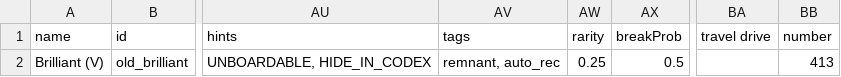
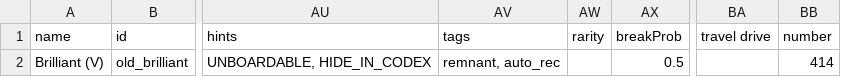
Before and after one commit to Zero747/OldBrilliant, a CSV file: data/hulls/ship_data.csv, drawn as a sheet; only a part is shown, gaps mark what is left out; the diff names each change by its address in the sheet, - before the commit and + after, or states it on an @@ line.

Commit message:
Did you know, you need entries in default_ship_roles.json so the game knows where to put your ships. Now properly tagged as a rare cruiser spawn

```diff
--- a/data/hulls/ship_data.csv
+++ b/data/hulls/ship_data.csv
-AW2 (rarity): 0.25
+AW2 (rarity): (empty)
-BB2 (number): 413
+BB2 (number): 414
```
Also changed, not shown: 1 other file.
